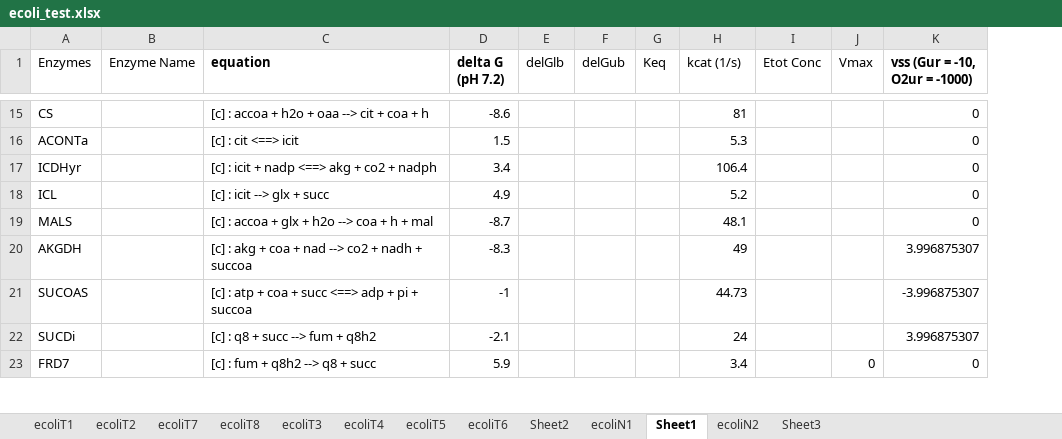
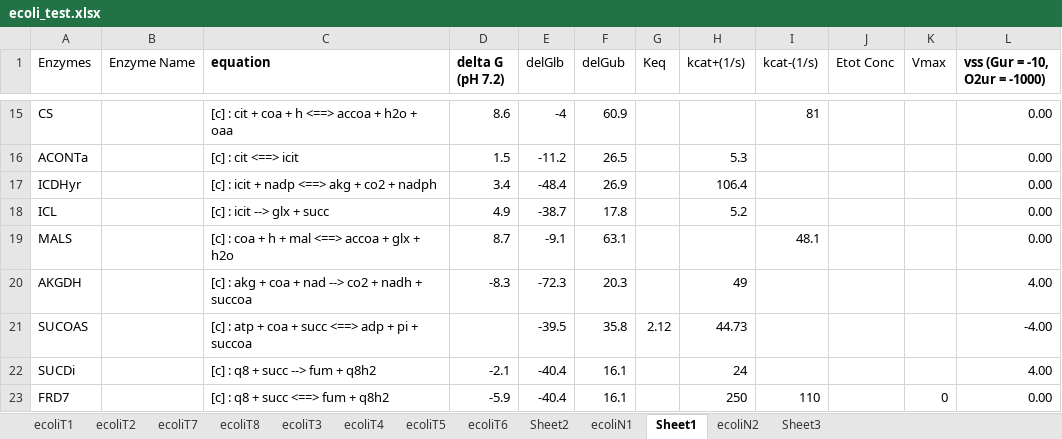
Before and after one commit to shyamsrinivasan/ident, an Excel workbook: KineticModel/ecoli_test.xlsx, sheet Sheet1, drawn as a sheet; only a part is shown, gaps mark what is left out; values as stored, in another font and other column widths than the file's, no borders; addresses are those after the commit; the diff covers the shown part only; the diff names each change by its address in the sheet, - before the commit and + after, or states it on an @@ line.

```diff
--- a/KineticModel/ecoli_test.xlsx (sheet Sheet1)
+++ b/KineticModel/ecoli_test.xlsx (sheet Sheet1)
+column I (kcat-(1/s)), rows 15-23: 81 |  |  |  | 48.1 |  |  |  | 110
-H1: kcat (1/s)
+H1: kcat+(1/s)
-C15 (equation): [c] : accoa + h2o + oaa --> cit + coa + h
+C15 (equation): [c] : cit + coa + h <==> accoa + h2o + oaa
-D15 (delta G (pH 7.2)): -8.6
+D15 (delta G (pH 7.2)): 8.6
-E15 (delGlb): (empty)
+E15 (delGlb): -4
-F15 (delGub): (empty)
+F15 (delGub): 60.9
-H15 (kcat+(1/s)): 81
+H15 (kcat+(1/s)): (empty)
-L15:L19 (vss (Gur = -10, O2ur = -1000)): 0
+L15:L19 (vss (Gur = -10, O2ur = -1000)): 0.00
-E16 (delGlb): (empty)
+E16 (delGlb): -11.2
-F16 (delGub): (empty)
+F16 (delGub): 26.5
-E17 (delGlb): (empty)
+E17 (delGlb): -48.4
-F17 (delGub): (empty)
+F17 (delGub): 26.9
-E18 (delGlb): (empty)
+E18 (delGlb): -38.7
-F18 (delGub): (empty)
+F18 (delGub): 17.8
-C19 (equation): [c] : accoa + glx + h2o --> coa + h + mal
+C19 (equation): [c] : coa + h + mal <==> accoa + glx + h2o
-D19 (delta G (pH 7.2)): -8.7
+D19 (delta G (pH 7.2)): 8.7
-E19 (delGlb): (empty)
+E19 (delGlb): -9.1
-F19 (delGub): (empty)
+F19 (delGub): 63.1
-H19 (kcat+(1/s)): 48.1
+H19 (kcat+(1/s)): (empty)
-E20 (delGlb): (empty)
+E20 (delGlb): -72.3
-F20 (delGub): (empty)
+F20 (delGub): 20.3
-L20 (vss (Gur = -10, O2ur = -1000)): 3.996875307
+L20 (vss (Gur = -10, O2ur = -1000)): 4.00
-D21 (delta G (pH 7.2)): -1
+D21 (delta G (pH 7.2)): (empty)
-E21 (delGlb): (empty)
+E21 (delGlb): -39.5
-F21 (delGub): (empty)
+F21 (delGub): 35.8
-G21 (Keq): (empty)
+G21 (Keq): 2.12
-L21 (vss (Gur = -10, O2ur = -1000)): -3.996875307
+L21 (vss (Gur = -10, O2ur = -1000)): -4.00
-E22:E23 (delGlb): (empty)
+E22:E23 (delGlb): -40.4
-F22:F23 (delGub): (empty)
+F22:F23 (delGub): 16.1
-L22 (vss (Gur = -10, O2ur = -1000)): 3.996875307
+L22 (vss (Gur = -10, O2ur = -1000)): 4.00
-C23 (equation): [c] : fum + q8h2 --> q8 + succ
+C23 (equation): [c] : q8 + succ <==> fum + q8h2
-D23 (delta G (pH 7.2)): 5.9
+D23 (delta G (pH 7.2)): -5.9
-H23 (kcat+(1/s)): 3.4
+H23 (kcat+(1/s)): 250
-L23 (vss (Gur = -10, O2ur = -1000)): 0
+L23 (vss (Gur = -10, O2ur = -1000)): 0.00
```
Also changed, not shown: 230 edited cells elsewhere in this sheet, 28 other files.
